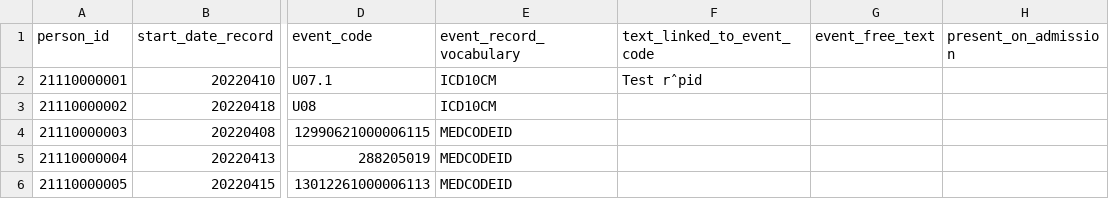
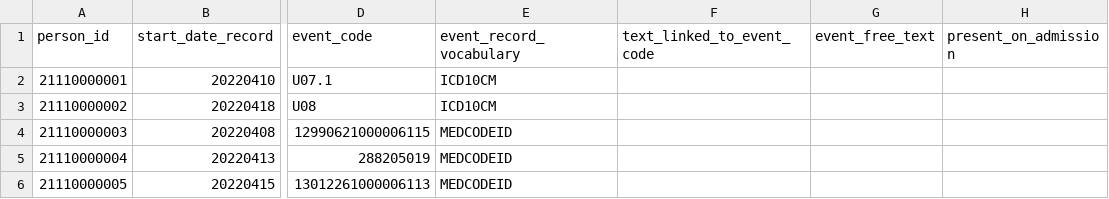
Before and after one commit to UMC-Utrecht-RWE/T2-DataManagementModel, a CSV file: vignettes/data/EVENTS.csv, drawn as a sheet; only a part is shown, gaps mark what is left out; the diff names each change by its address in the sheet, - before the commit and + after, or states it on an @@ line.

Commit message:
Update EVENTS.csv

```diff
--- a/vignettes/data/EVENTS.csv
+++ b/vignettes/data/EVENTS.csv
-F2 (text_linked_to_event_code): Test rˆpid
+F2 (text_linked_to_event_code): (empty)
```
